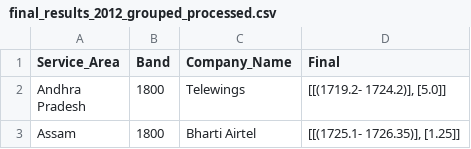
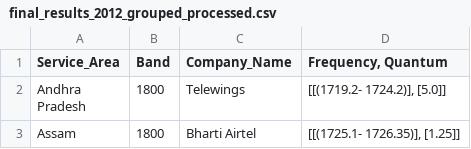
Before and after one commit to vjchristopher/two, a CSV file: final_results_2012_grouped_processed.csv, drawn as a sheet; only a part is shown.

Commit message:
Update final_results_2012_grouped_processed.csv

```diff
--- a/final_results_2012_grouped_processed.csv
+++ b/final_results_2012_grouped_processed.csv
@@ -1,2 +1,2 @@
-Service_Area,Band,Company_Name,Final
+Service_Area,Band,Company_Name,"Frequency, Quantum"
 "Andhra
```
